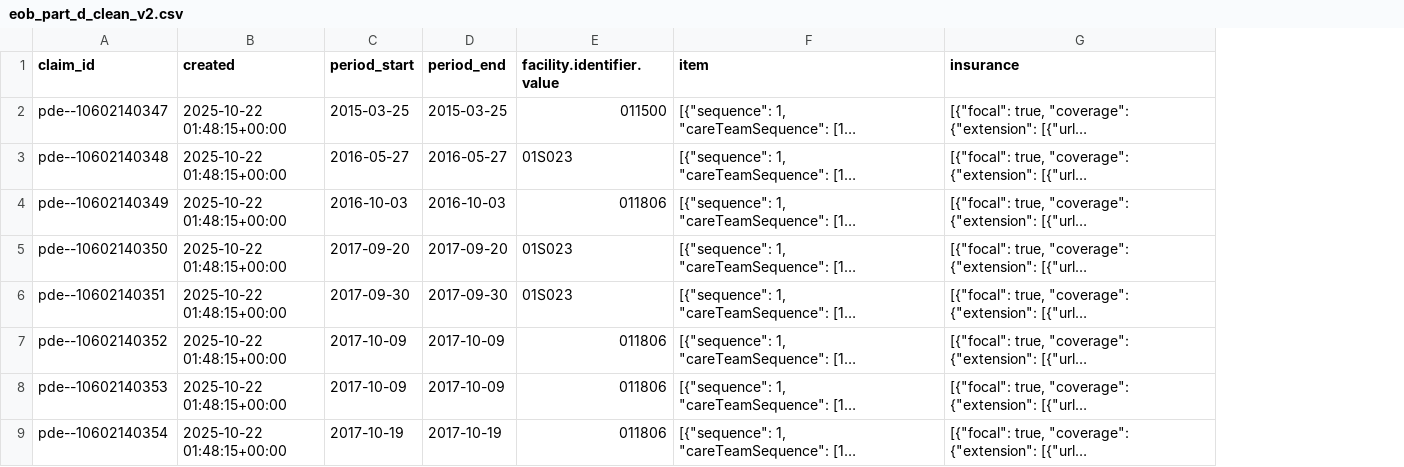
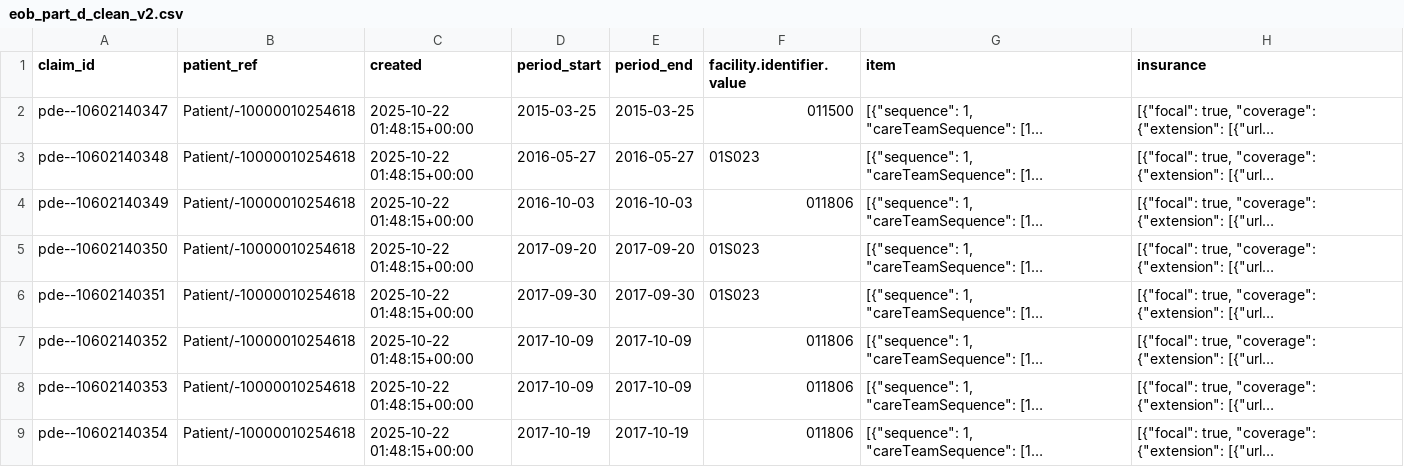
Before and after one commit to RenzoLarrea/DAML-Healthcare-Client-Project, a CSV file: data/eob_part_d_clean_v2.csv, drawn as a sheet; only a part is shown; long unchanged cells end in …; the diff names each change by its address in the sheet, - before the commit and + after, or states it on an @@ line.

Commit message:
Added patient id to pde csv

```diff
--- a/data/eob_part_d_clean_v2.csv
+++ b/data/eob_part_d_clean_v2.csv
+column B (patient_ref), rows 2-9: all Patient/-10000010254618
```
Also changed, not shown: data/eob_part_d_final.csv, 2 other files.
